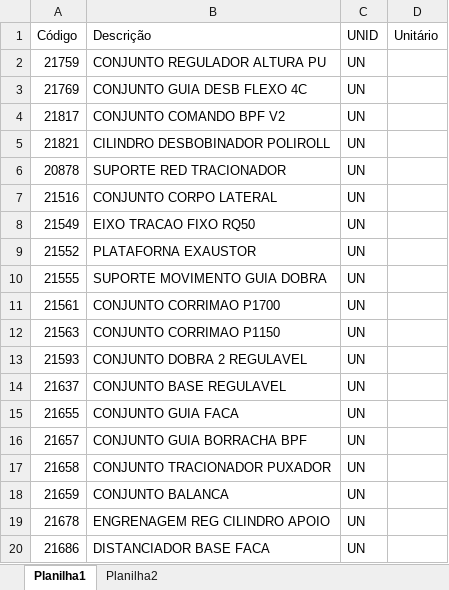
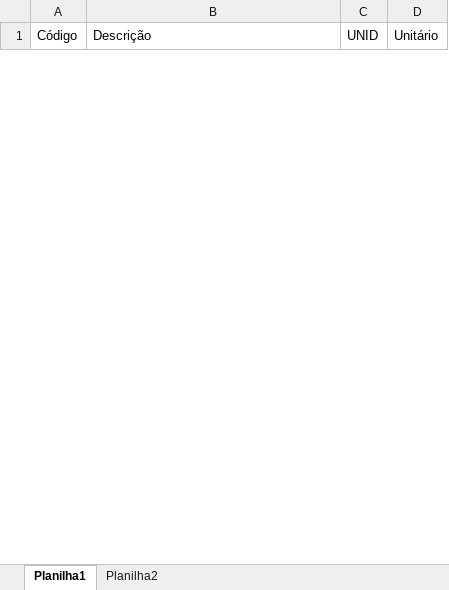
Before and after one commit to Azevedo84/robo_boby, an Excel workbook: Pasta1.xlsx, sheet Planilha1, drawn as a sheet; only a part is shown; values as stored, in another font and other column widths than the file's, no borders; removed rows and columns are numbered as before the commit, all else as after; the diff covers the shown part only; the diff names each change by its address in the sheet, - before the commit and + after, or states it on an @@ line.

```diff
--- a/Pasta1.xlsx (sheet Planilha1)
+++ b/Pasta1.xlsx (sheet Planilha1)
-row 2: 21759 | CONJUNTO REGULADOR ALTURA PU | UN
-row 3: 21769 | CONJUNTO GUIA DESB FLEXO 4C | UN
-row 4: 21817 | CONJUNTO COMANDO BPF V2 | UN
-row 5: 21821 | CILINDRO DESBOBINADOR POLIROLL | UN
-row 6: 20878 | SUPORTE RED TRACIONADOR | UN
-row 7: 21516 | CONJUNTO CORPO LATERAL | UN
-row 8: 21549 | EIXO TRACAO FIXO RQ50 | UN
-row 9: 21552 | PLATAFORNA EXAUSTOR | UN
-row 10: 21555 | SUPORTE MOVIMENTO GUIA DOBRA | UN
-row 11: 21561 | CONJUNTO CORRIMAO P1700 | UN
-row 12: 21563 | CONJUNTO CORRIMAO P1150 | UN
-row 13: 21593 | CONJUNTO DOBRA 2 REGULAVEL | UN
-row 14: 21637 | CONJUNTO BASE REGULAVEL | UN
-row 15: 21655 | CONJUNTO GUIA FACA | UN
-row 16: 21657 | CONJUNTO GUIA BORRACHA BPF | UN
-row 17: 21658 | CONJUNTO TRACIONADOR PUXADOR | UN
-row 18: 21659 | CONJUNTO BALANCA | UN
-row 19: 21678 | ENGRENAGEM REG CILINDRO APOIO | UN
-row 20: 21686 | DISTANCIADOR BASE FACA | UN
```
Also changed, not shown: 11 added rows and 17 removed rows elsewhere in this sheet, sheet Planilha2, 18 other files.
